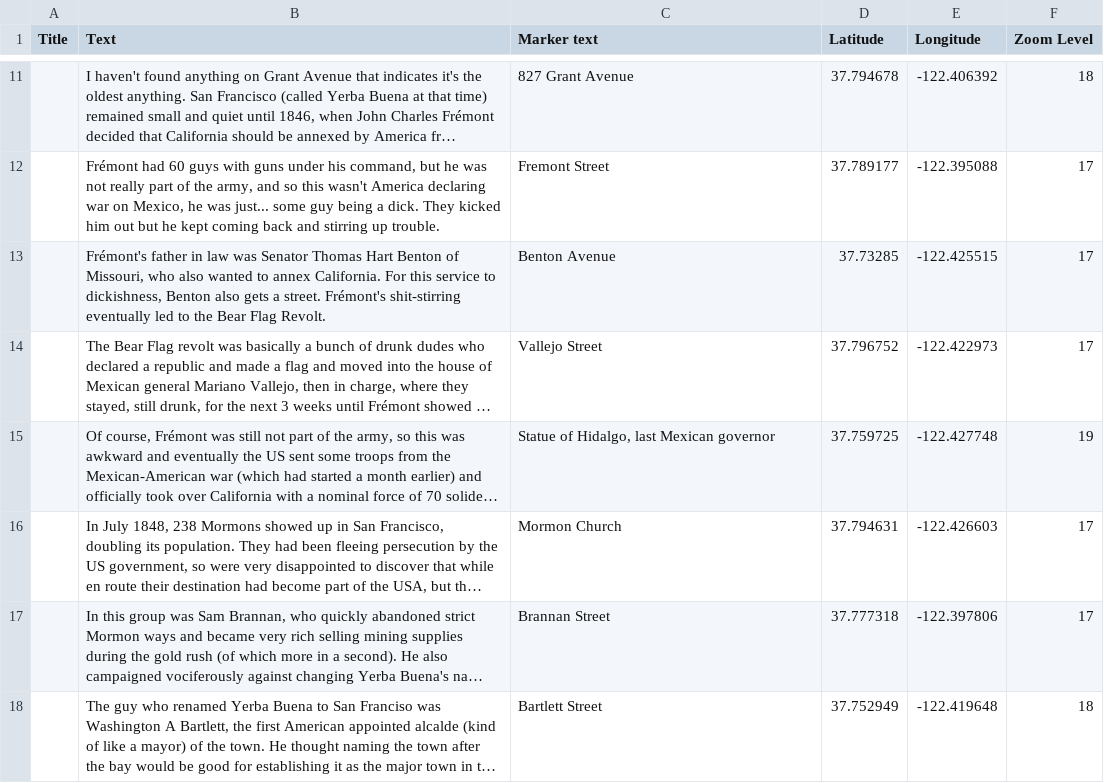
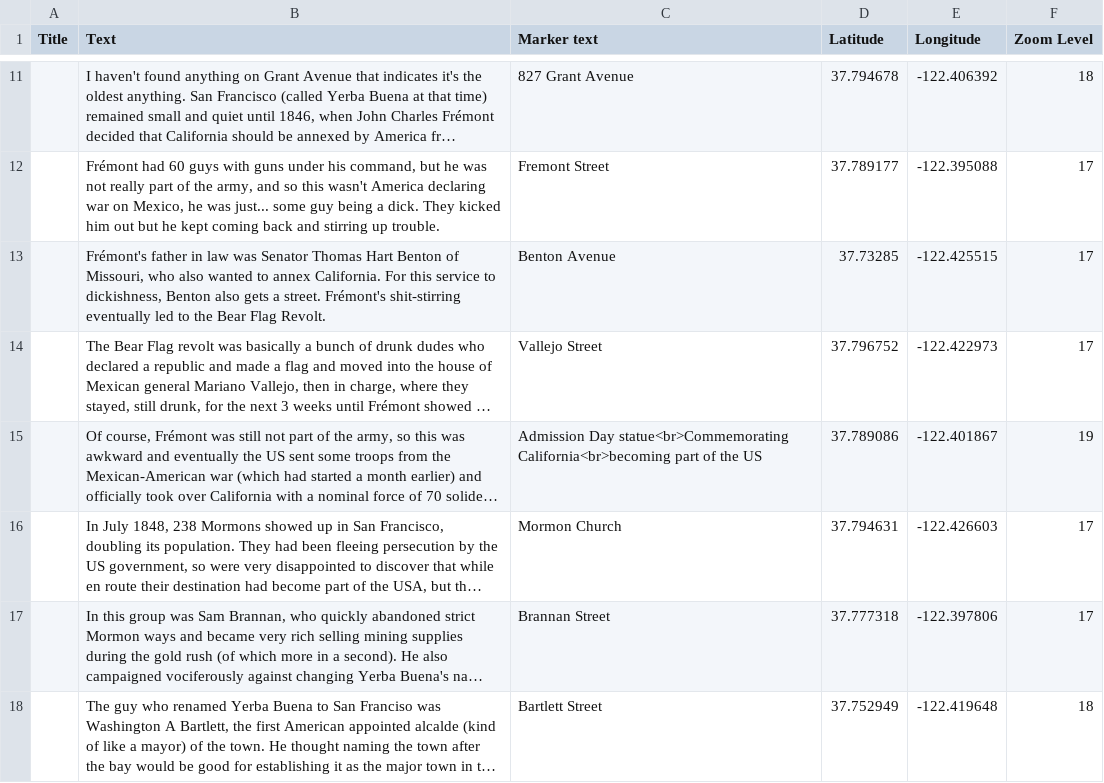
Before and after one commit to seldo/sf-street-history, a CSV file: data/SF Street History - slides.csv (was data/slides.csv), drawn as a sheet; only a part is shown, gaps mark what is left out; long unchanged cells end in …; the diff names each change by its address in the sheet, - before the commit and + after, or states it on an @@ line.

```diff
--- a/data/slides.csv
+++ b/data/SF Street History - slides.csv
-C15 (Marker text): Statue of Hidalgo, last Mexican governor
+C15 (Marker text): Admission Day statue<br>Commemorating California<br>becoming part of the US
-D15 (Latitude): 37.759725
+D15 (Latitude): 37.789086
-E15 (Longitude): -122.427748
+E15 (Longitude): -122.401867
```
Also changed, not shown: 3 other files.
